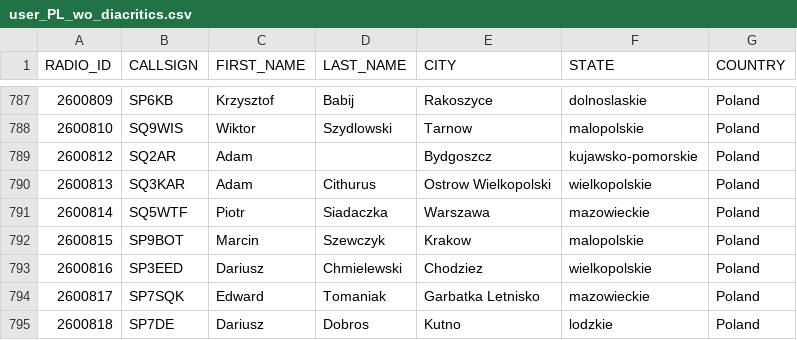
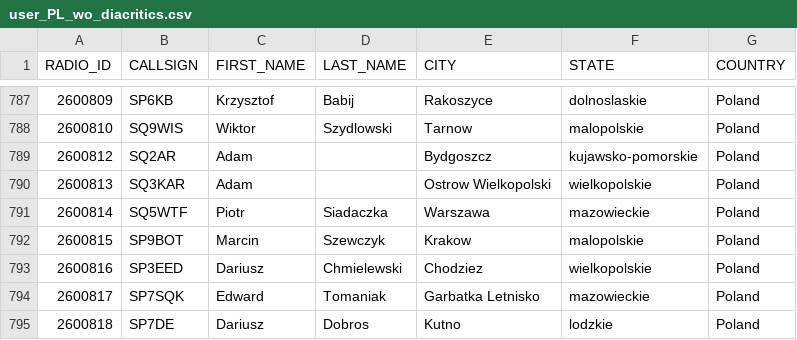
Before and after one commit to walczakkamil/dmr_users, a CSV file: user_PL_wo_diacritics.csv, drawn as a sheet; only a part is shown, gaps mark what is left out.

Commit message:
Updated: 2023-04-12-01-00

```diff
--- a/user_PL_wo_diacritics.csv
+++ b/user_PL_wo_diacritics.csv
@@ -789,3 +789,3 @@ RADIO_ID,CALLSIGN,FIRST_NAME,LAST_NAME,CITY,STATE,COUNTRY
 2600812,SQ2AR,Adam,,Bydgoszcz,kujawsko-pomorskie,Poland
-2600813,SQ3KAR,Adam,Cithurus,Ostrow Wielkopolski,wielkopolskie,Poland
+2600813,SQ3KAR,Adam,,Ostrow Wielkopolski,wielkopolskie,Poland
 2600814,SQ5WTF,Piotr ,Siadaczka ,Warszawa,mazowieckie,Poland
```
